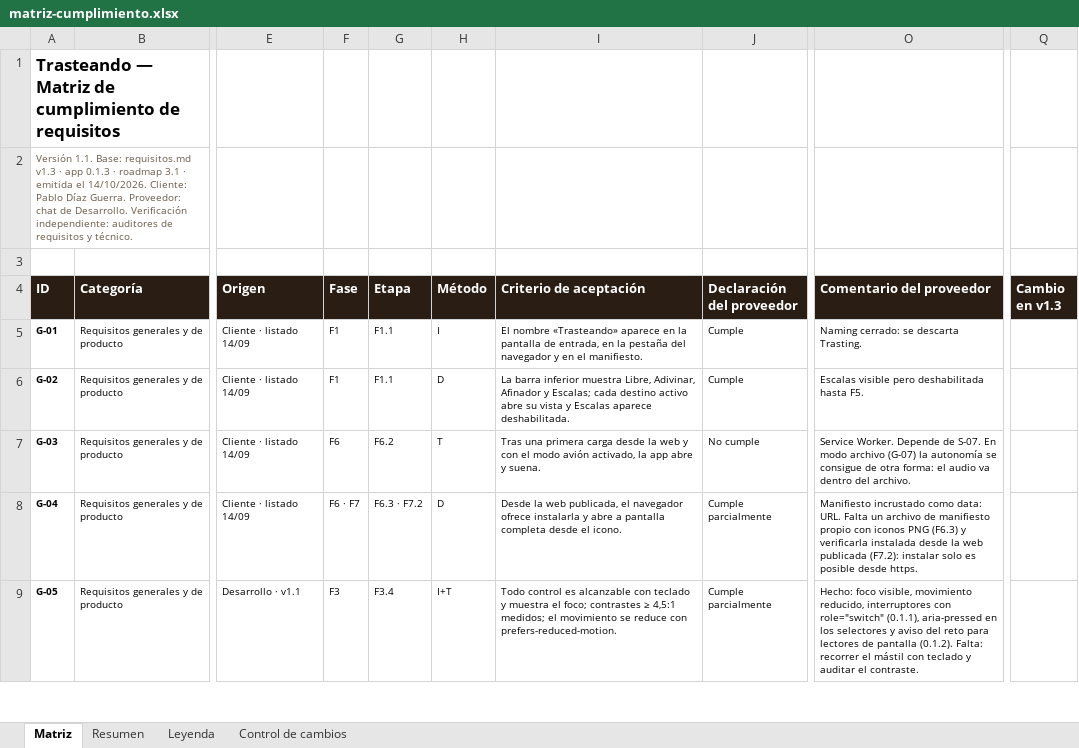
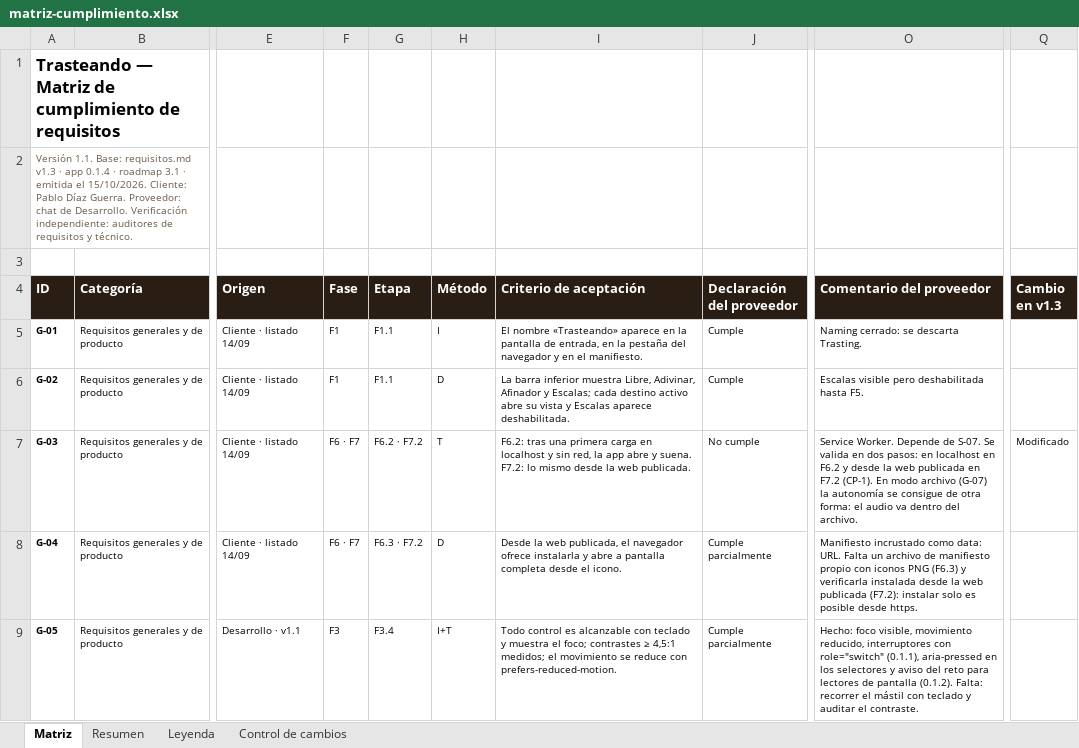
Before and after one commit to pdigue/guitarra, an Excel workbook: docs/matriz-cumplimiento.xlsx, sheet Matriz, drawn as a sheet; only a part is shown, gaps mark what is left out; values as stored, in another font and other column widths than the file's, no borders; conditional formats not drawn; the diff covers the shown part only; the diff names each change by its address in the sheet, - before the commit and + after, or states it on an @@ line.

```diff
--- a/docs/matriz-cumplimiento.xlsx (sheet Matriz)
+++ b/docs/matriz-cumplimiento.xlsx (sheet Matriz)
-A2 (ID): …· app 0.1.3 · roadmap 3.1 · emitida el 14/10/2026. Cliente: Pablo…
+A2 (ID): …· app 0.1.4 · roadmap 3.1 · emitida el 15/10/2026. Cliente: Pablo…
-F7 (Fase): F6
+F7 (Fase): F6 · F7
-G7 (Etapa): F6.2
+G7 (Etapa): F6.2 · F7.2
-I7 (Criterio de aceptación): Tras una primera carga desde la web y con el modo avión activado, la app abre y suena.
+I7 (Criterio de aceptación): F6.2: tras una primera carga en localhost y sin red, la app abre y suena. F7.2: lo mismo desde la web publicada.
-O7 (Comentario del proveedor): …de S-07. En modo…
+O7 (Comentario del proveedor): …de S-07. Se valida en dos pasos: en localhost en F6.2 y desde la web publicada en F7.2 (CP-1). En modo…
-Q7 (Cambio en v1.3): (empty)
+Q7 (Cambio en v1.3): Modificado
```
Also changed, not shown: 13 edited cells elsewhere in this sheet, sheet Control de cambios, sheet Leyenda, 10 other files.
